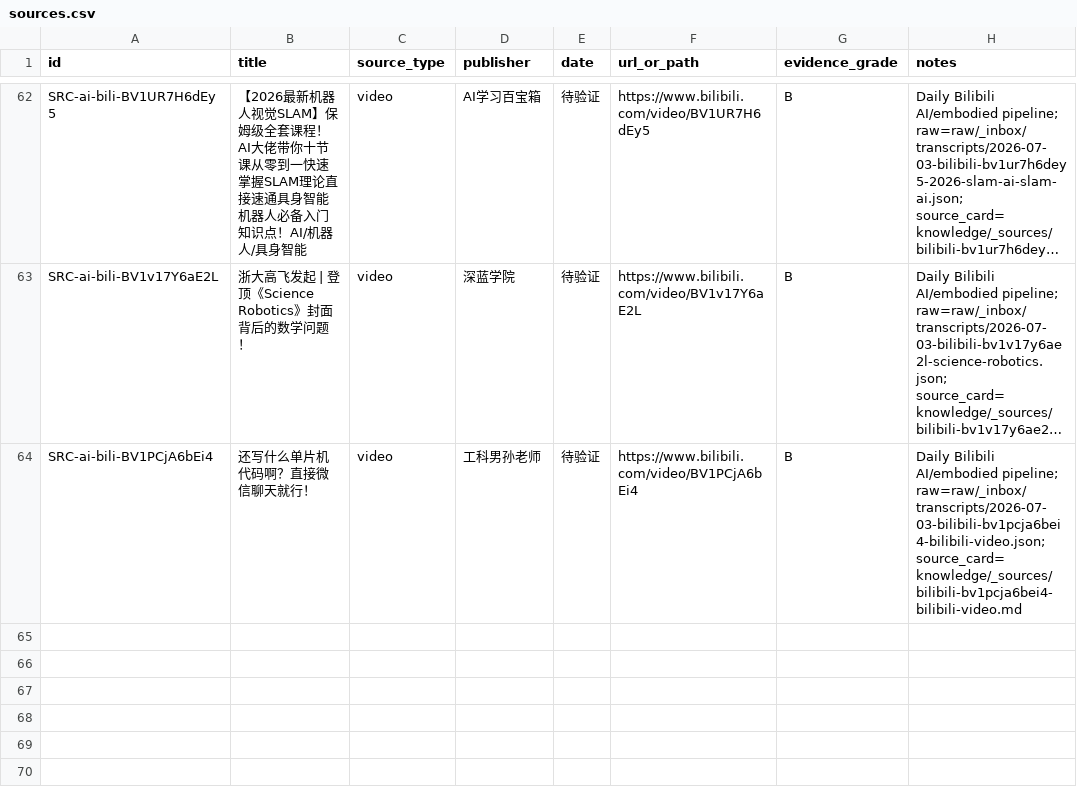
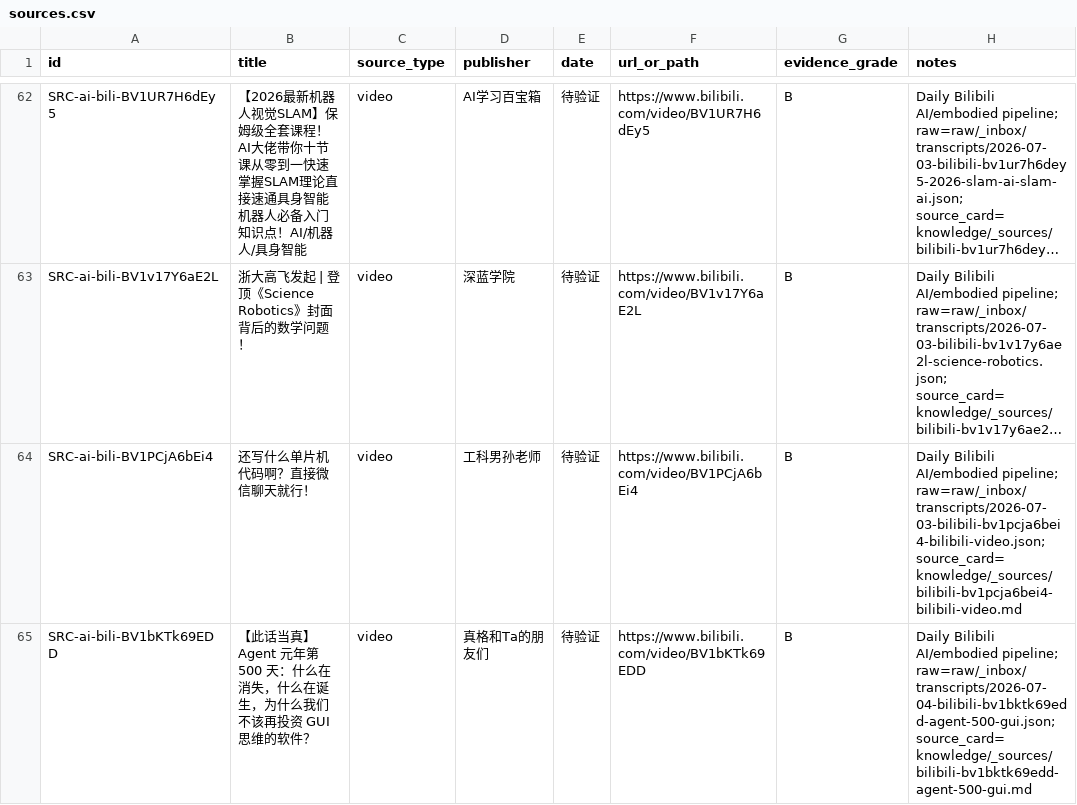
Before and after one commit to terryma2024/industry_analysis, a CSV file: knowledge/ai/sources.csv, drawn as a sheet; only a part is shown, gaps mark what is left out; long unchanged cells end in …; the diff names each change by its address in the sheet, - before the commit and + after, or states it on an @@ line.

Commit message:
research: daily bilibili AI analysis 2026-07-04

```diff
--- a/knowledge/ai/sources.csv
+++ b/knowledge/ai/sources.csv
+row 65: SRC-ai-bili-BV1bKTk69EDD | 【此话当真】Agent 元年第 500 天：什么在消失，什么在诞生，为什么我们不该再投资 GUI 思维的软件？ | video | 真格和Ta的朋友们 | 待验证 | https://www.bilibili.com/video/BV1bKTk69EDD | B | Daily Bilibili AI/embodied pipeline; raw=raw/_inbox/transcripts/2026-07-04-bilibili-bv1bktk69edd-agent-500-gui.json; source_card=knowledge/_sources/bilibili-bv1bktk69edd-agent-500-gui.md
```
Also changed, not shown: 6 other files.
